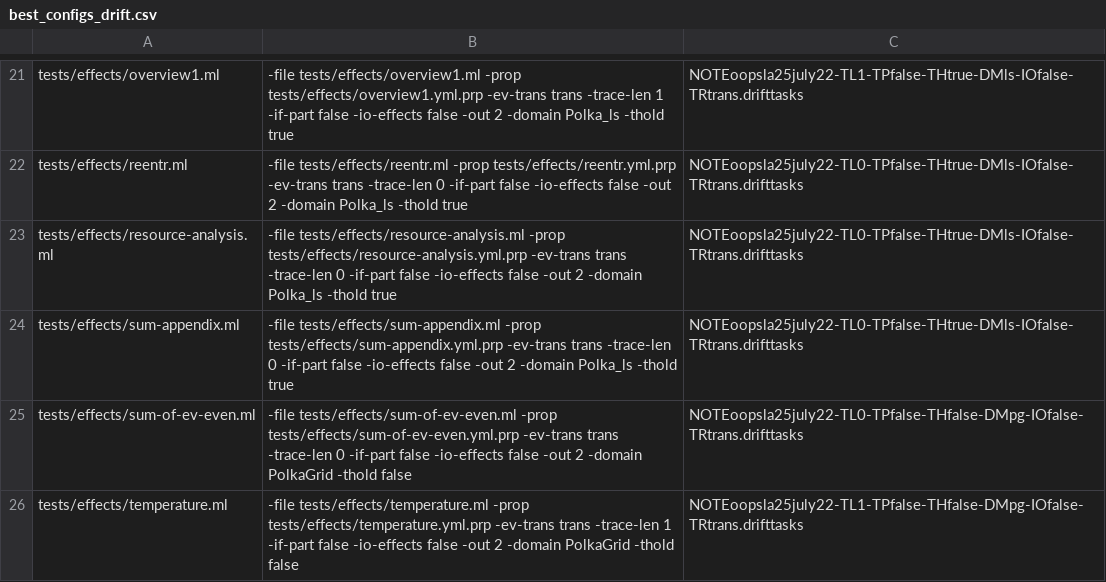
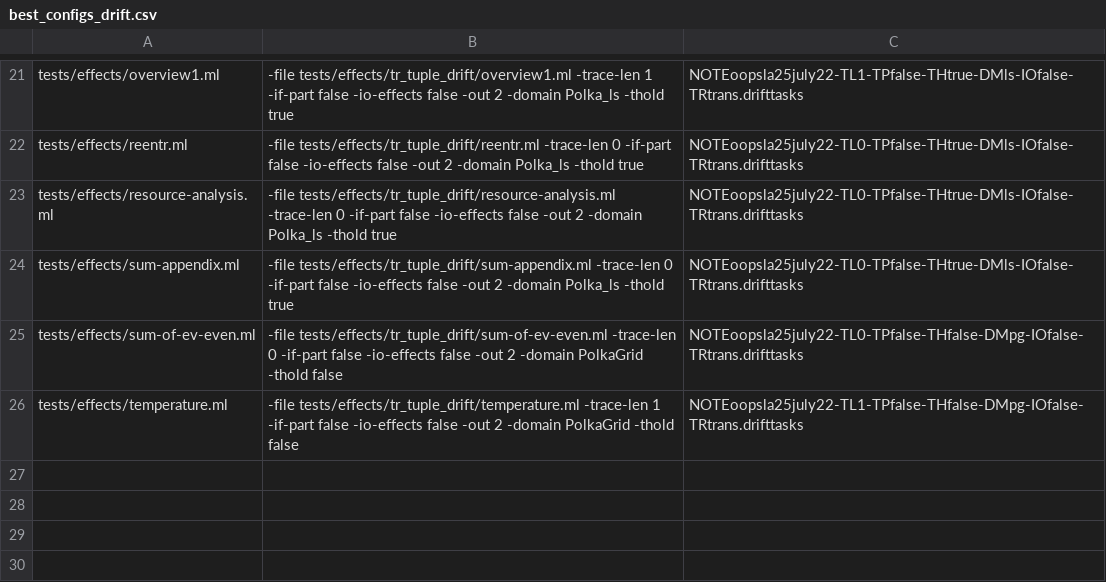
Before and after one commit to nyu-acsys/drift, a CSV file: best_configs_drift.csv, drawn as a sheet; only a part is shown, gaps mark what is left out; the diff covers the shown part only; the diff names each change by its address in the sheet, - before the commit and + after, or states it on an @@ line.

Commit message:
fix best_configs_drift to not use -ev-trans

```diff
--- a/best_configs_drift.csv
+++ b/best_configs_drift.csv
-B21: -file tests/effects/overview1.ml -prop tests/effects/overview1.yml.prp -ev-trans trans -trace-len 1…
+B21: -file tests/effects/tr_tuple_drift/overview1.ml -trace-len 1…
-B22: -file tests/effects/reentr.ml -prop tests/effects/reentr.yml.prp -ev-trans trans -trace-len 0…
+B22: -file tests/effects/tr_tuple_drift/reentr.ml -trace-len 0…
-B23: -file tests/effects/resource-analysis.ml -prop tests/effects/resource-analysis.yml.prp -ev-trans trans -trace-len 0…
+B23: -file tests/effects/tr_tuple_drift/resource-analysis.ml -trace-len 0…
-B24: -file tests/effects/sum-appendix.ml -prop tests/effects/sum-appendix.yml.prp -ev-trans trans -trace-len 0…
+B24: -file tests/effects/tr_tuple_drift/sum-appendix.ml -trace-len 0…
-B25: -file tests/effects/sum-of-ev-even.ml -prop tests/effects/sum-of-ev-even.yml.prp -ev-trans trans -trace-len 0…
+B25: -file tests/effects/tr_tuple_drift/sum-of-ev-even.ml -trace-len 0…
-B26: -file tests/effects/temperature.ml -prop tests/effects/temperature.yml.prp -ev-trans trans -trace-len 1…
+B26: -file tests/effects/tr_tuple_drift/temperature.ml -trace-len 1…
```
Also changed, not shown: 32 edited cells elsewhere in this file, best_configs_evdrift.csv, 2 other files.
